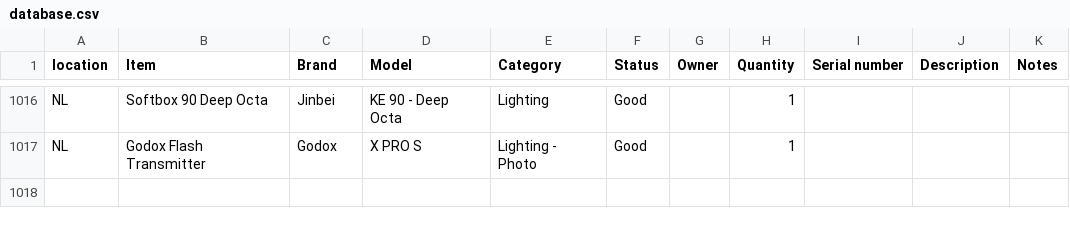
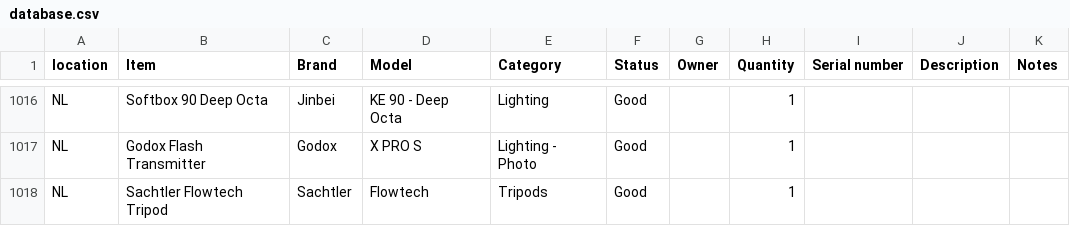
Before and after one commit to liquid-coop/Equipment_Inventory, a CSV file: database.csv, drawn as a sheet; only a part is shown, gaps mark what is left out; the diff names each change by its address in the sheet, - before the commit and + after, or states it on an @@ line.

Commit message:
Update inventory via web app

```diff
--- a/database.csv
+++ b/database.csv
+row 1018: NL | Sachtler Flowtech Tripod | Sachtler | Flowtech | Tripods | Good |  | 1
```
